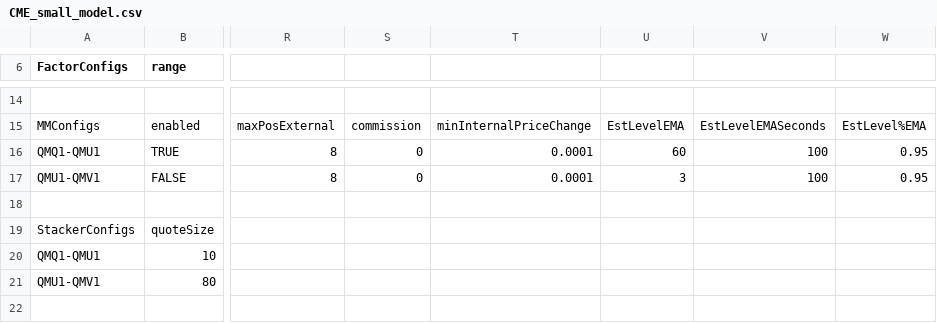
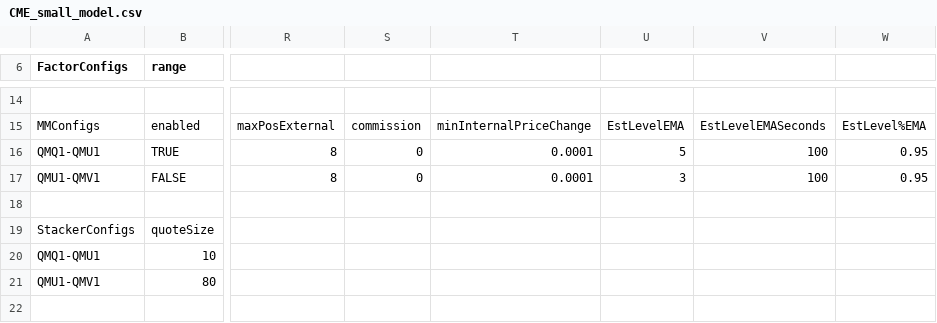
Before and after one commit to kzhdev/strats, a CSV file: config/minimal_cme_2/CME_small_model.csv, drawn as a sheet; only a part is shown, gaps mark what is left out; the diff names each change by its address in the sheet, - before the commit and + after, or states it on an @@ line.

```diff
--- a/config/minimal_cme_2/CME_small_model.csv
+++ b/config/minimal_cme_2/CME_small_model.csv
-U16: 60
+U16: 5
```
Also changed, not shown: 5 other files.
